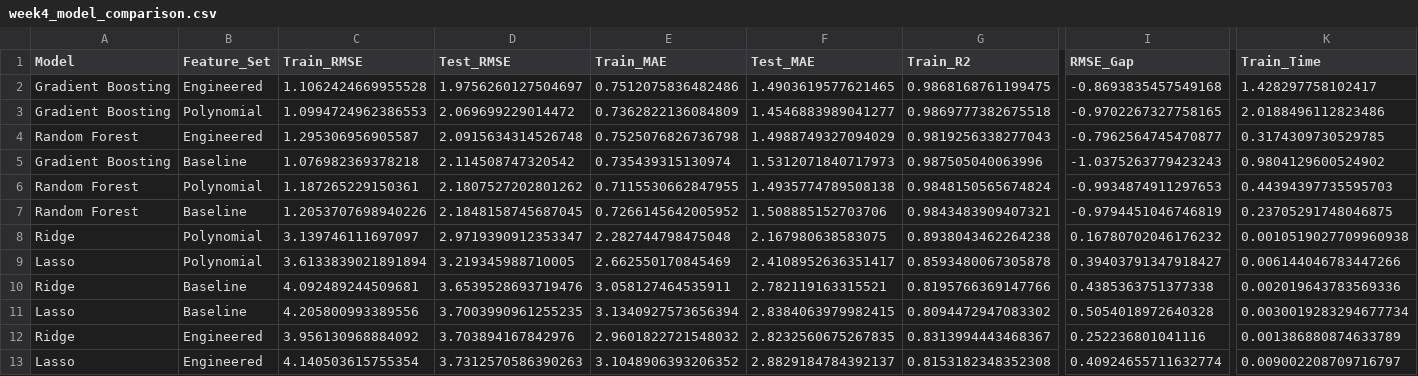
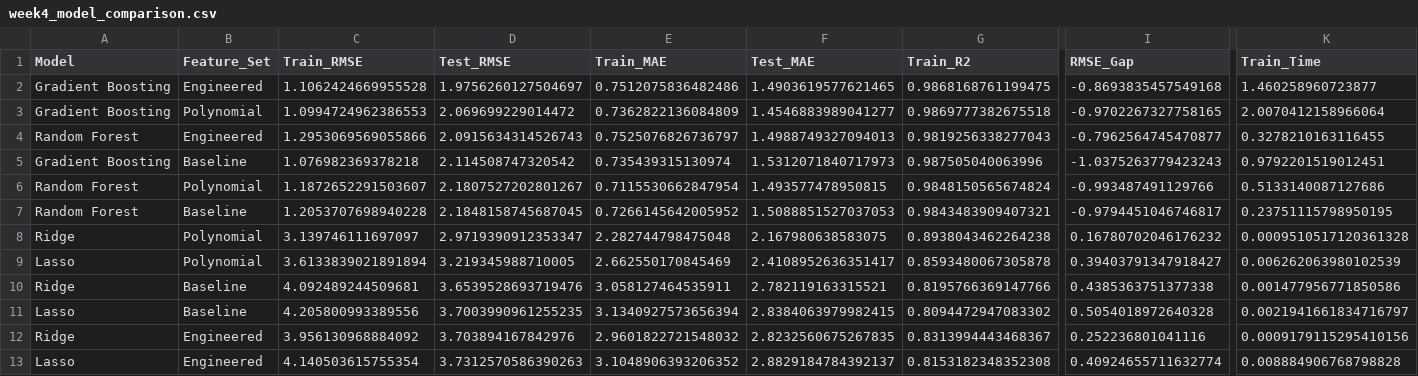
Before and after one commit to 3028Bikalpa/STATS201_project_Bikki, a CSV file: CSV outputs/week4_model_comparison.csv, drawn as a sheet; only a part is shown, gaps mark what is left out; removed rows and columns are numbered as before the commit, all else as after; rows hold the shown columns only; the diff names each change by its address in the sheet, - before the commit and + after, or states it on an @@ line.

```diff
--- a/CSV outputs/week4_model_comparison.csv
+++ b/CSV outputs/week4_model_comparison.csv
-K2 (Train_Time): 1.428297758102417
+K2 (Train_Time): 1.460258960723877
-K3 (Train_Time): 2.0188496112823486
+K3 (Train_Time): 2.0070412158966064
-C4 (Train_RMSE): 1.295306956905587
+C4 (Train_RMSE): 1.2953069569055866
-D4 (Test_RMSE): 2.0915634314526748
+D4 (Test_RMSE): 2.0915634314526743
-E4 (Train_MAE): 0.7525076826736798
+E4 (Train_MAE): 0.7525076826736797
-F4 (Test_MAE): 1.4988749327094029
+F4 (Test_MAE): 1.4988749327094013
-K4 (Train_Time): 0.3174309730529785
+K4 (Train_Time): 0.3278210163116455
-K5 (Train_Time): 0.9804129600524902
+K5 (Train_Time): 0.9792201519012451
-row 6: Random Forest | Polynomial | 1.187265229150361 | 2.1807527202801262 | 0.7115530662847955 | 1.4935774789508138 | 0.9848150565674824 | -0.9934874911297653 | 0.44394397735595703
+row 6: Random Forest | Polynomial | 1.1872652291503607 | 2.1807527202801267 | 0.7115530662847954 | 1.493577478950815 | 0.9848150565674824 | -0.993487491129766 | 0.5133140087127686
-C7 (Train_RMSE): 1.2053707698940226
+C7 (Train_RMSE): 1.2053707698940228
-F7 (Test_MAE): 1.508885152703706
+F7 (Test_MAE): 1.5088851527037053
-I7 (RMSE_Gap): -0.9794451046746819
+I7 (RMSE_Gap): -0.9794451046746817
-K7 (Train_Time): 0.23705291748046875
+K7 (Train_Time): 0.23751115798950195
-K8 (Train_Time): 0.0010519027709960938
+K8 (Train_Time): 0.0009510517120361328
-K9 (Train_Time): 0.006144046783447266
+K9 (Train_Time): 0.006262063980102539
-K10 (Train_Time): 0.002019643783569336
+K10 (Train_Time): 0.001477956771850586
-K11 (Train_Time): 0.0030019283294677734
+K11 (Train_Time): 0.0021941661834716797
-K12 (Train_Time): 0.001386880874633789
+K12 (Train_Time): 0.0009179115295410156
-K13 (Train_Time): 0.009002208709716797
+K13 (Train_Time): 0.008884906768798828
```
Also changed, not shown: 10 other files.
